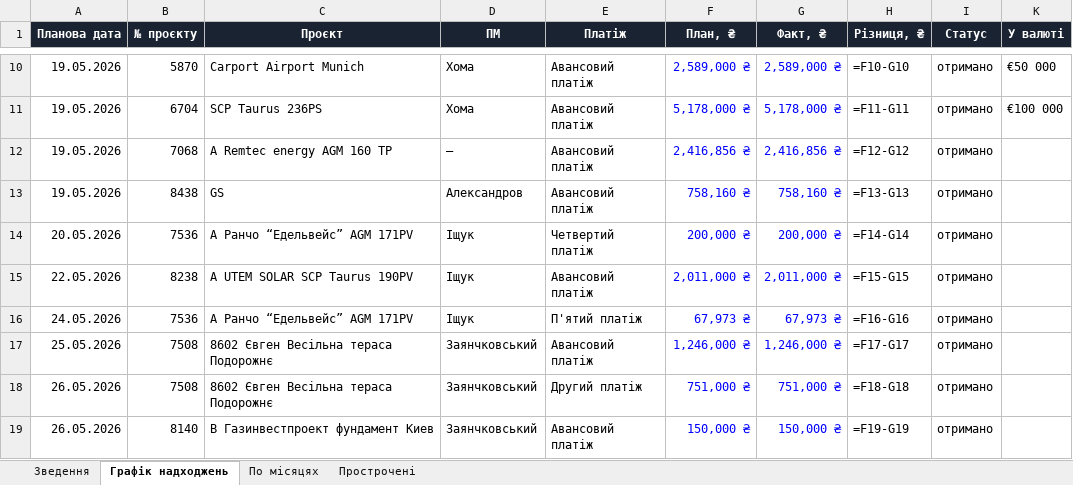
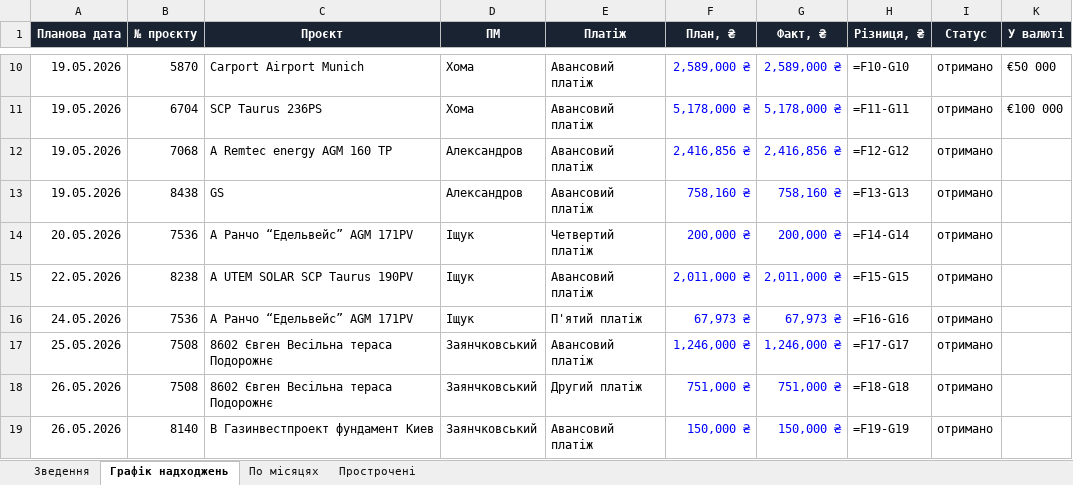
Before and after one commit to aleksandrkhoma-coder/pillar, an Excel workbook: pillar_cashflow.xlsx, sheet Графік надходжень, drawn as a sheet; only a part is shown, gaps mark what is left out; values as stored, in another font and other column widths than the file's, no borders; formulas without a stored value are shown as written; the diff names each change by its address in the sheet, - before the commit and + after, or states it on an @@ line.

```diff
--- a/pillar_cashflow.xlsx (sheet Графік надходжень)
+++ b/pillar_cashflow.xlsx (sheet Графік надходжень)
-D12 (ПМ): —
+D12 (ПМ): Александров
```
Also changed, not shown: 39 other files.
